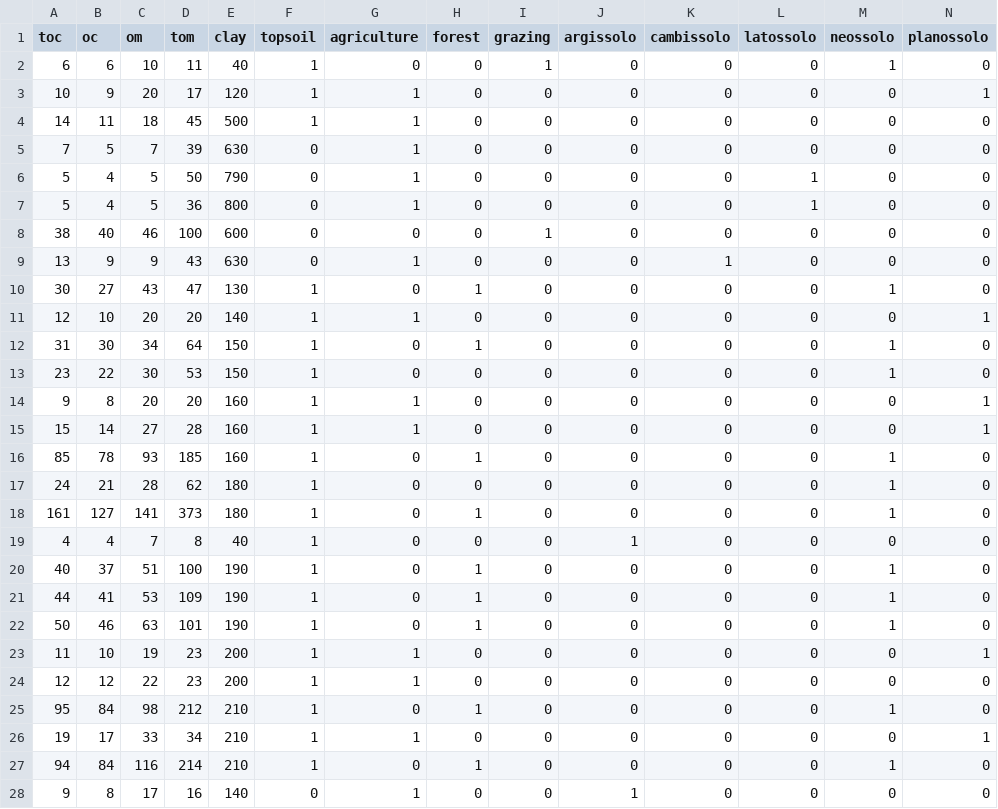
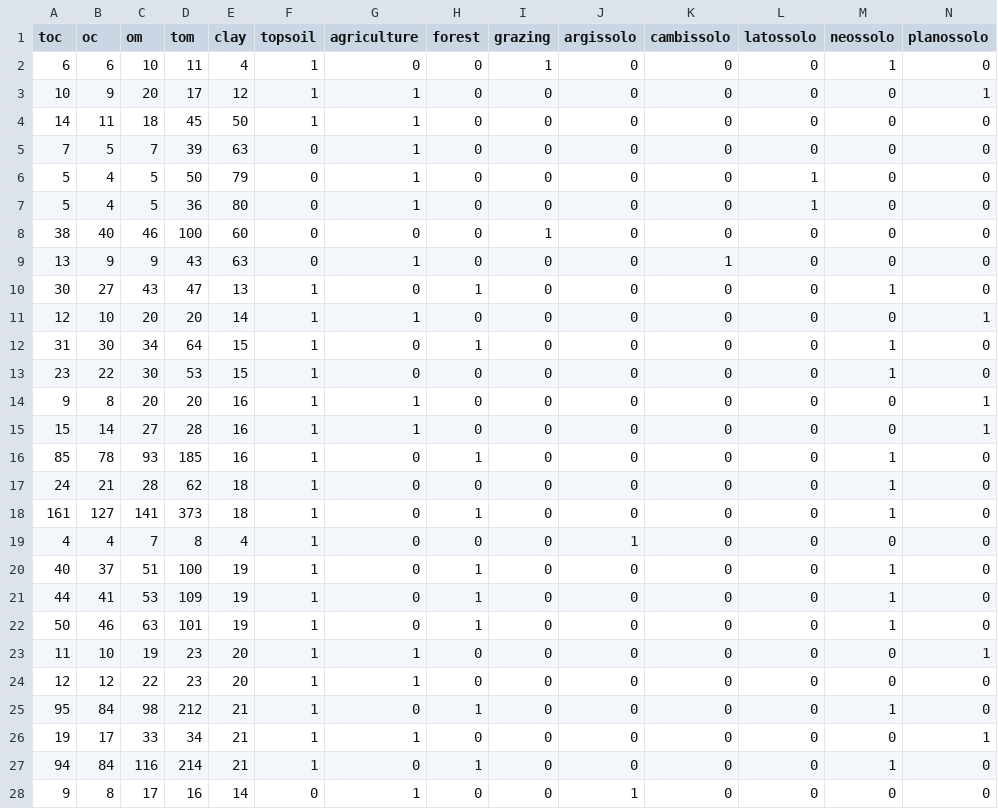
Before and after one commit to samuel-rosa/soc-methods, a CSV file: data/example.csv, drawn as a sheet; only a part is shown; the diff covers the shown part only.

Commit message:
updates due to changes in FEBR and published dataset

```diff
--- a/data/example.csv
+++ b/data/example.csv
@@ -1,28 +1,28 @@
 "toc","oc","om","tom","clay","topsoil","agriculture","forest","grazing","argissolo","cambissolo","latossolo","neossolo","planossolo"
-6,6,10,11,40,1,0,0,1,0,0,0,1,0
-10,9,20,17,120,1,1,0,0,0,0,0,0,1
-14,11,18,45,500,1,1,0,0,0,0,0,0,0
-7,5,7,39,630,0,1,0,0,0,0,0,0,0
-5,4,5,50,790,0,1,0,0,0,0,1,0,0
-5,4,5,36,800,0,1,0,0,0,0,1,0,0
-38,40,46,100,600,0,0,0,1,0,0,0,0,0
-13,9,9,43,630,0,1,0,0,0,1,0,0,0
-30,27,43,47,130,1,0,1,0,0,0,0,1,0
-12,10,20,20,140,1,1,0,0,0,0,0,0,1
-31,30,34,64,150,1,0,1,0,0,0,0,1,0
-23,22,30,53,150,1,0,0,0,0,0,0,1,0
-9,8,20,20,160,1,1,0,0,0,0,0,0,1
-15,14,27,28,160,1,1,0,0,0,0,0,0,1
-85,78,93,185,160,1,0,1,0,0,0,0,1,0
-24,21,28,62,180,1,0,0,0,0,0,0,1,0
-161,127,141,373,180,1,0,1,0,0,0,0,1,0
-4,4,7,8,40,1,0,0,0,1,0,0,0,0
-40,37,51,100,190,1,0,1,0,0,0,0,1,0
-44,41,53,109,190,1,0,1,0,0,0,0,1,0
-50,46,63,101,190,1,0,1,0,0,0,0,1,0
-11,10,19,23,200,1,1,0,0,0,0,0,0,1
-12,12,22,23,200,1,1,0,0,0,0,0,0,0
-95,84,98,212,210,1,0,1,0,0,0,0,1,0
-19,17,33,34,210,1,1,0,0,0,0,0,0,1
-94,84,116,214,210,1,0,1,0,0,0,0,1,0
-9,8,17,16,140,0,1,0,0,1,0,0,0,0
+6,6,10,11,4,1,0,0,1,0,0,0,1,0
+10,9,20,17,12,1,1,0,0,0,0,0,0,1
+14,11,18,45,50,1,1,0,0,0,0,0,0,0
+7,5,7,39,63,0,1,0,0,0,0,0,0,0
+5,4,5,50,79,0,1,0,0,0,0,1,0,0
+5,4,5,36,80,0,1,0,0,0,0,1,0,0
+38,40,46,100,60,0,0,0,1,0,0,0,0,0
+13,9,9,43,63,0,1,0,0,0,1,0,0,0
+30,27,43,47,13,1,0,1,0,0,0,0,1,0
+12,10,20,20,14,1,1,0,0,0,0,0,0,1
+31,30,34,64,15,1,0,1,0,0,0,0,1,0
+23,22,30,53,15,1,0,0,0,0,0,0,1,0
+9,8,20,20,16,1,1,0,0,0,0,0,0,1
+15,14,27,28,16,1,1,0,0,0,0,0,0,1
+85,78,93,185,16,1,0,1,0,0,0,0,1,0
+24,21,28,62,18,1,0,0,0,0,0,0,1,0
+161,127,141,373,18,1,0,1,0,0,0,0,1,0
+4,4,7,8,4,1,0,0,0,1,0,0,0,0
+40,37,51,100,19,1,0,1,0,0,0,0,1,0
+44,41,53,109,19,1,0,1,0,0,0,0,1,0
+50,46,63,101,19,1,0,1,0,0,0,0,1,0
+11,10,19,23,20,1,1,0,0,0,0,0,0,1
+12,12,22,23,20,1,1,0,0,0,0,0,0,0
+95,84,98,212,21,1,0,1,0,0,0,0,1,0
+19,17,33,34,21,1,1,0,0,0,0,0,0,1
+94,84,116,214,21,1,0,1,0,0,0,0,1,0
+9,8,17,16,14,0,1,0,0,1,0,0,0,0
```
Also changed, not shown: 80 edited cells elsewhere in this file, 9 other files.
